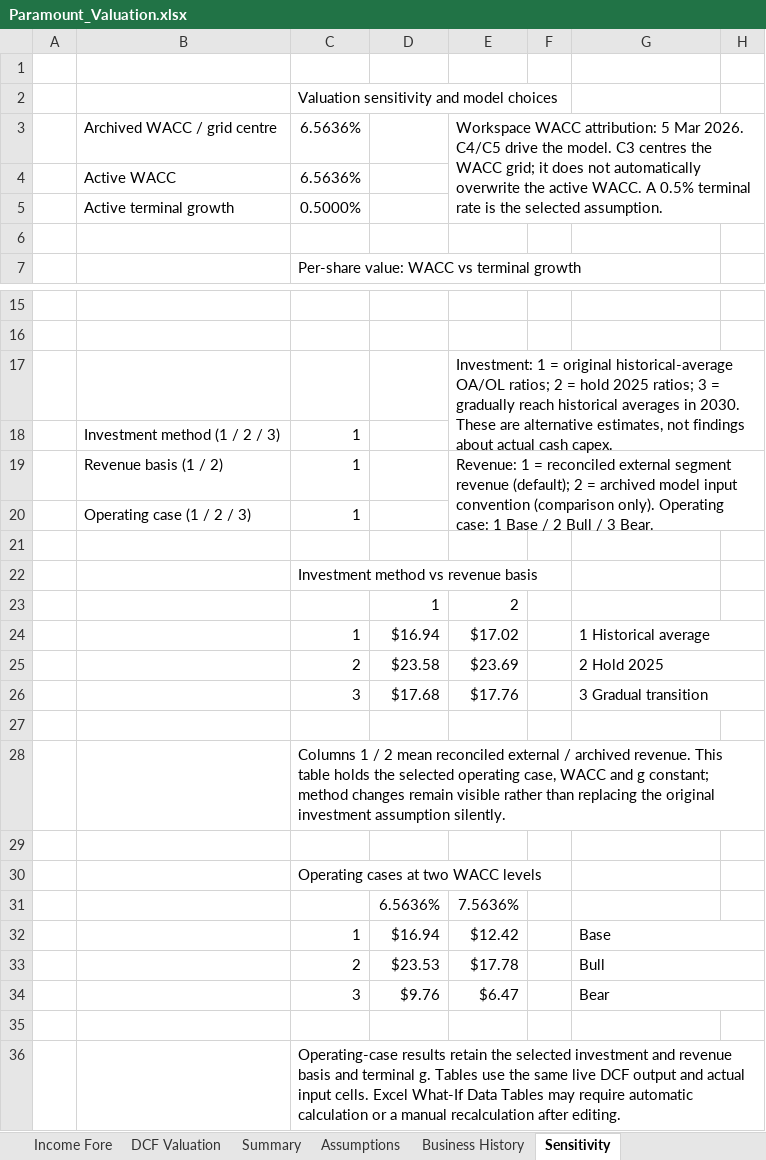
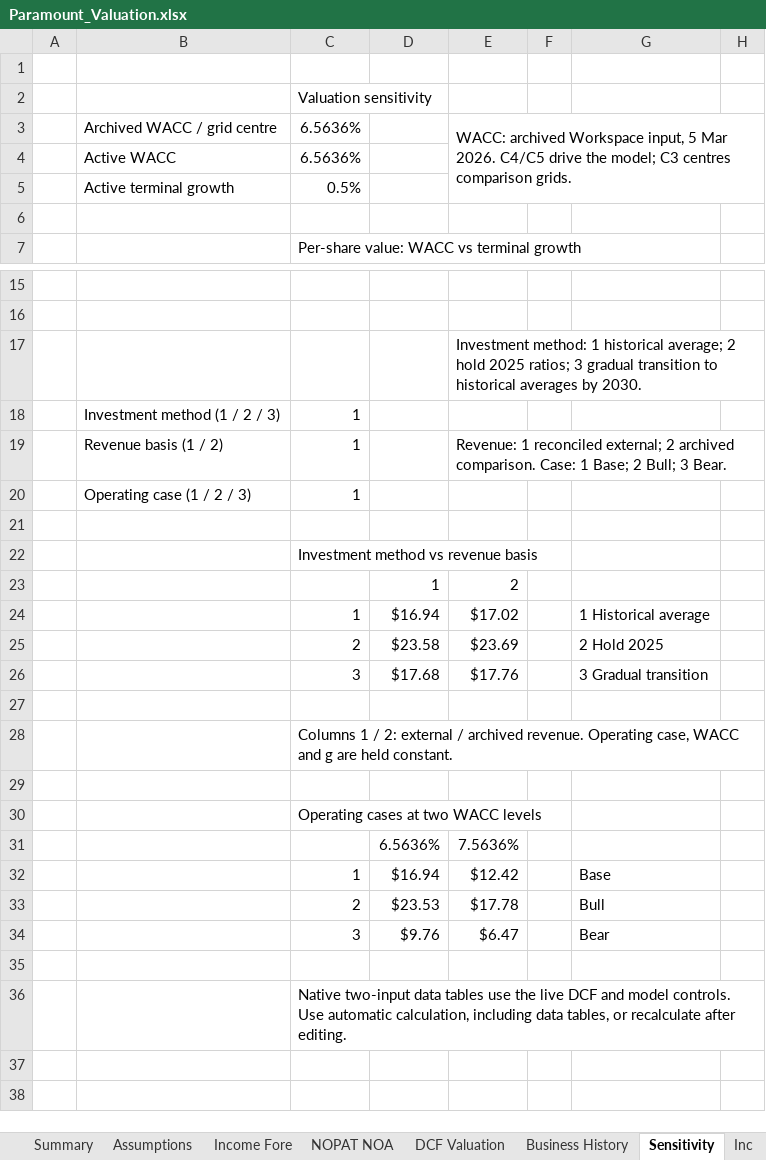
Before and after one commit to jiarong-xu/streaming-media-valuation, an Excel workbook: models/Paramount_Valuation.xlsx, sheet Sensitivity, drawn as a sheet; only a part is shown, gaps mark what is left out; values as stored, in another font and other column widths than the file's, no cell formats; the diff names each change by its address in the sheet, - before the commit and + after, or states it on an @@ line.

Commit message:
Fix Paramount workbook recalculation and align presentation

```diff
--- a/models/Paramount_Valuation.xlsx (sheet Sensitivity)
+++ b/models/Paramount_Valuation.xlsx (sheet Sensitivity)
@@ sheet tab order changed: Summary | Assumptions | Income Fore | NOPAT NOA | DCF Valuation | Business History | Sensitivity | Inc @@
-C2: Valuation sensitivity and model choices
+C2: Valuation sensitivity
-E3: Workspace WACC attribution: 5 Mar 2026. C4/C5 drive the model. C3 centres the WACC grid; it does not automatically overwrite the active WACC. A 0.5% terminal rate is the selected assumption.
+E3: WACC: archived Workspace input, 5 Mar 2026. C4/C5 drive the model; C3 centres comparison grids.
-C5: 0.5000%
+C5: 0.5%
-E17: Investment: 1 = original historical-average OA/OL ratios; 2 = hold 2025 ratios; 3 = gradually reach historical averages in 2030. These are alternative estimates, not findings about actual cash capex.
+E17: Investment method: 1 historical average; 2 hold 2025 ratios; 3 gradual transition to historical averages by 2030.
-E17:H18 merged
+E17:H17 merged
-E19: Revenue: 1 = reconciled external segment revenue (default); 2 = archived model input convention (comparison only). Operating case: 1 Base / 2 Bull / 3 Bear.
+E19: Revenue: 1 reconciled external; 2 archived comparison. Case: 1 Base; 2 Bull; 3 Bear.
-E19:H20 merged
+E19:H19 merged
-G24:H24 merged
-G25:H25 merged
-G26:H26 merged
-C28: …1 / 2 mean reconciled external / archived revenue. This table holds the selected operating case, WACC and g constant; method changes remain visible rather than replacing the original investment assumption silently.
+C28: …1 / 2: external / archived revenue. Operating case, WACC and g are held constant.
-G32:H32 merged
-G33:H33 merged
-G34:H34 merged
-C36: Operating-case results retain the selected investment and revenue basis and terminal g. Tables use the same live DCF output and actual input cells. Excel What-If Data Tables may require automatic calculation or a manual recalculation after editing.
+C36: Native two-input data tables use the live DCF and model controls. Use automatic calculation, including data tables, or recalculate after editing.
```
Also changed, not shown: sheet Income_Input_Para, sheet Bal_Input_Para, sheet NOPAT NOA, sheet Income Fore, sheet Inc, sheet Financial_Summary_Para, 6 more sheets, cell formats, charts or pictures.
